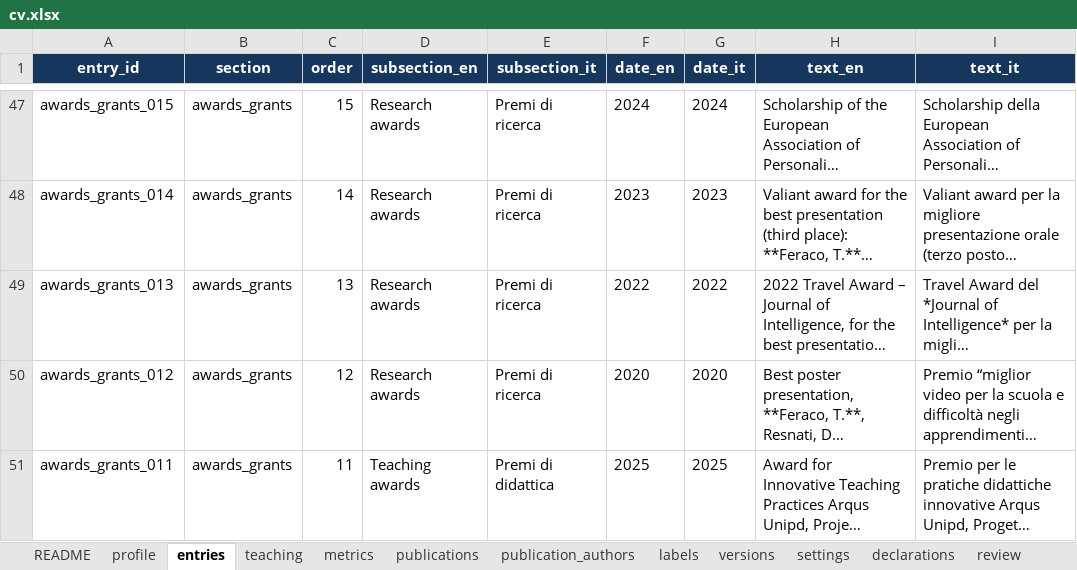
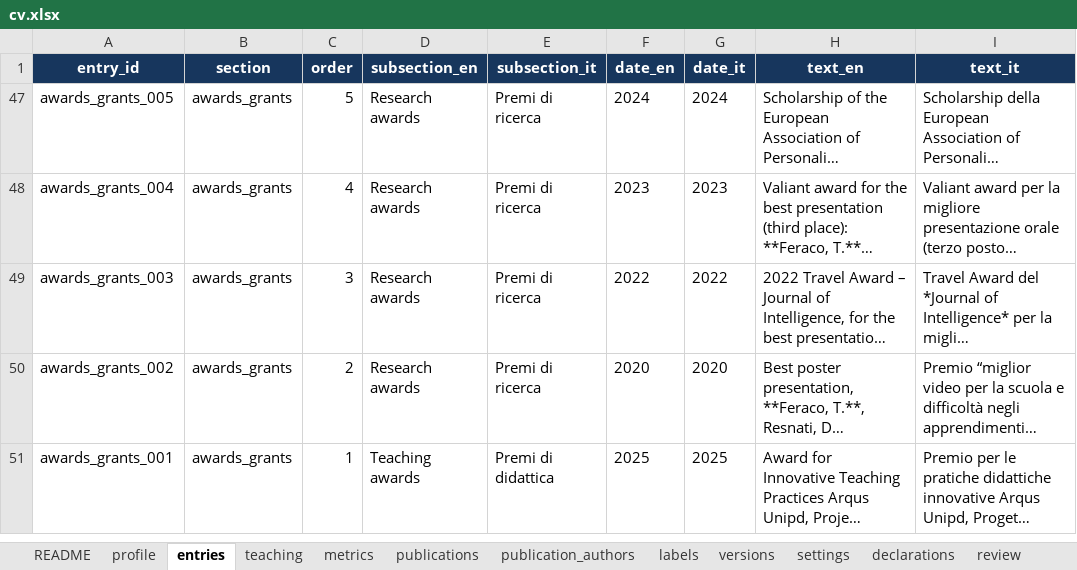
Before and after one commit to feracotommaso/cv, an Excel workbook: data/cv.xlsx, sheet entries, drawn as a sheet; only a part is shown, gaps mark what is left out; long unchanged cells end in …; values as stored, in another font and other column widths than the file's, no borders; conditional formats and table styles not drawn; the diff covers the shown part only; the diff names each change by its address in the sheet, - before the commit and + after, or states it on an @@ line.

```diff
--- a/data/cv.xlsx (sheet entries)
+++ b/data/cv.xlsx (sheet entries)
-A47 (entry_id): awards_grants_015
+A47 (entry_id): awards_grants_005
-C47 (order): 15
+C47 (order): 5
-A48 (entry_id): awards_grants_014
+A48 (entry_id): awards_grants_004
-C48 (order): 14
+C48 (order): 4
-A49 (entry_id): awards_grants_013
+A49 (entry_id): awards_grants_003
-C49 (order): 13
+C49 (order): 3
-A50 (entry_id): awards_grants_012
+A50 (entry_id): awards_grants_002
-C50 (order): 12
+C50 (order): 2
-A51 (entry_id): awards_grants_011
+A51 (entry_id): awards_grants_001
-C51 (order): 11
+C51 (order): 1
```
Also changed, not shown: 1 added row, 167 hidden or unhidden rows and 20 edited cells elsewhere in this sheet, sheet publications, hidden cells, 3 other files.
